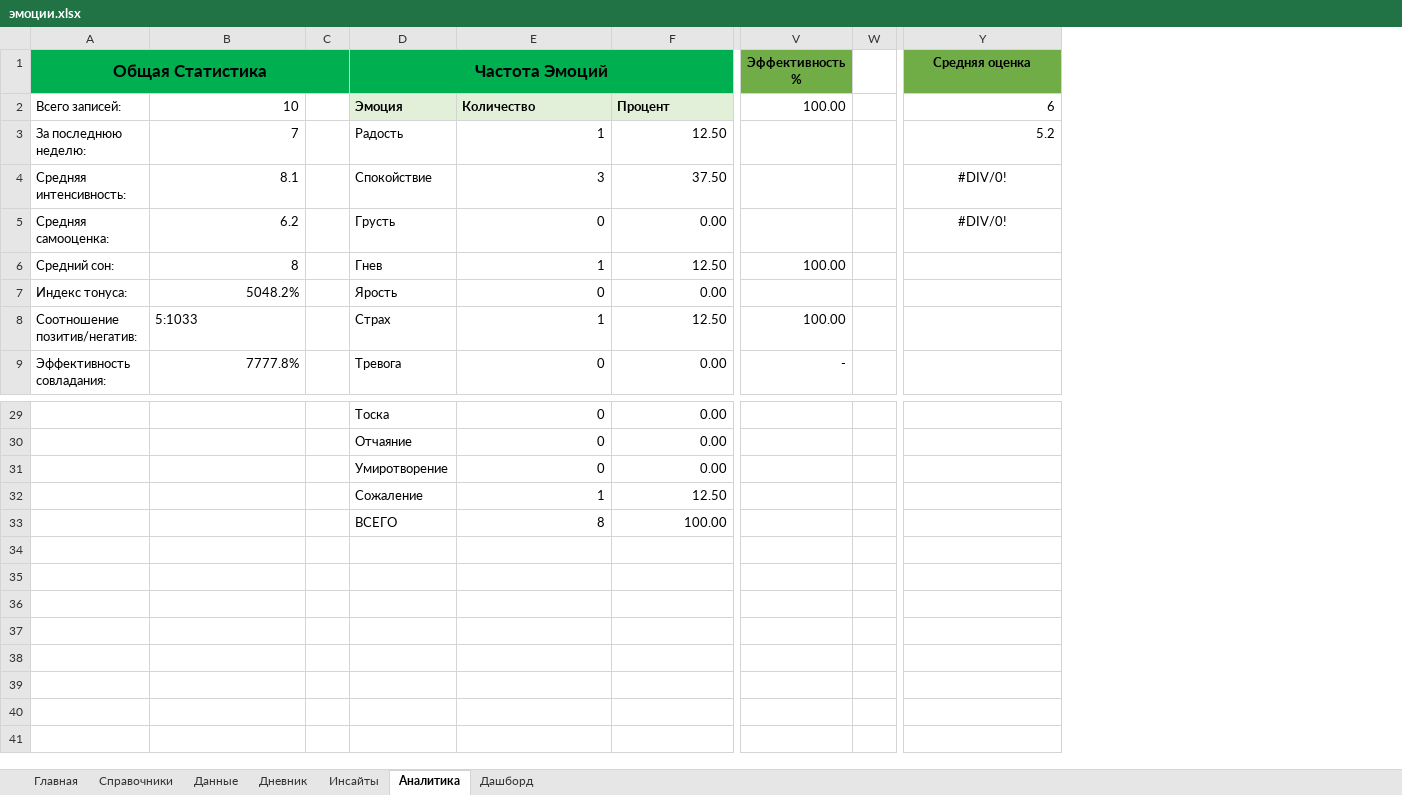
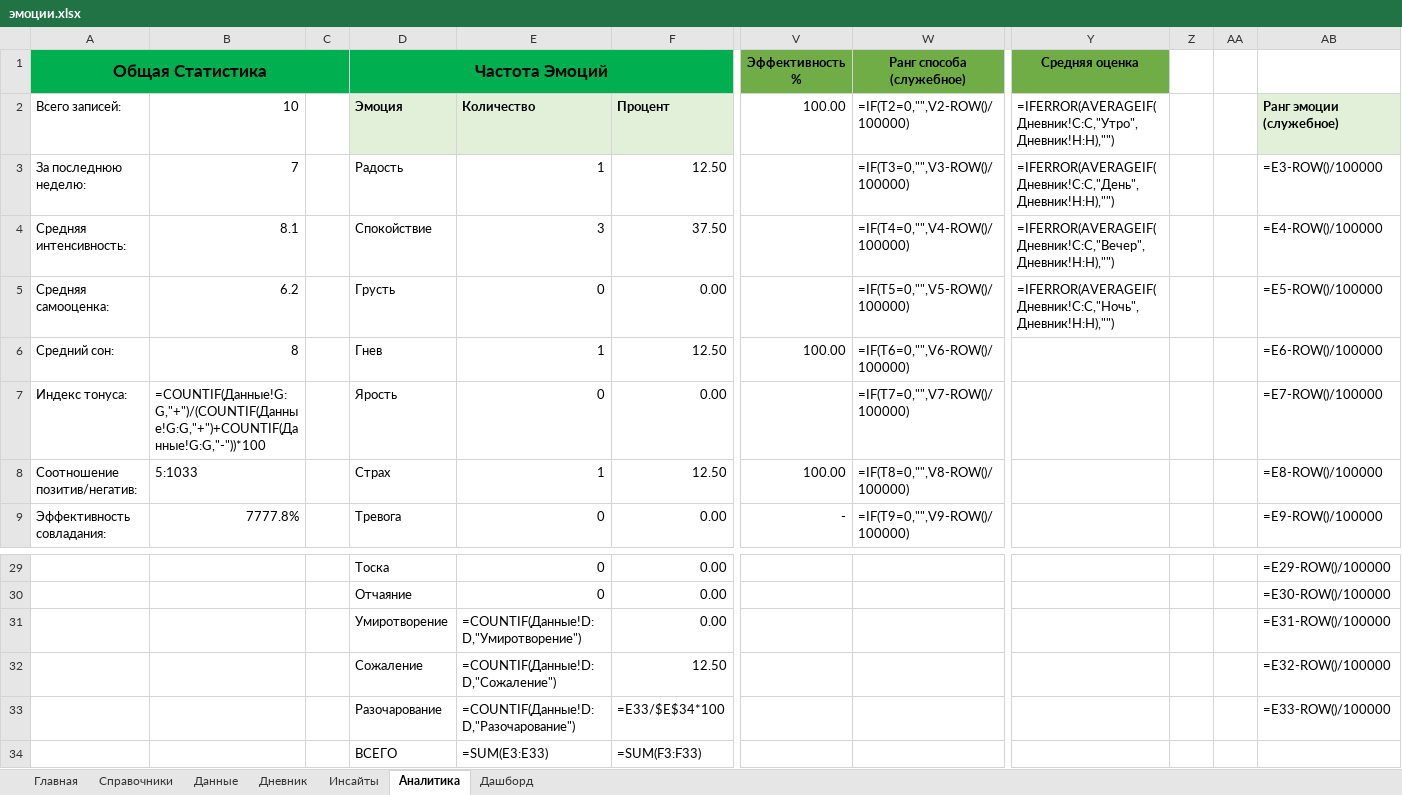
Before and after one commit to krivorotovamaria157/mood, an Excel workbook: эмоции.xlsx, sheet Аналитика, drawn as a sheet; only a part is shown, gaps mark what is left out; values as stored, in another font and other column widths than the file's, no borders; formulas without a stored value are shown as written; removed rows and columns are numbered as before the commit, all else as after; rows hold the shown columns only; the diff names each change by its address in the sheet, - before the commit and + after, or states it on an @@ line.

```diff
--- a/эмоции.xlsx (sheet Аналитика)
+++ b/эмоции.xlsx (sheet Аналитика)
-column W, empty
+column W (Ранг способа (служебное)), rows 2-9: =IF(T2=0,"",V2-ROW()/100000) | =IF(T3=0,"",V3-ROW()/100000) | =IF(T4=0,"",V4-ROW()/100000) | =IF(T5=0,"",V5-ROW()/100000) | =IF(T6=0,"",V6-ROW()/100000) | =IF(T7=0,"",V7-ROW()/100000) | =IF(T8=0,"",V8-ROW()/100000) | =IF(T9=0,"",V9-ROW()/100000)
+column Z, empty
+column AA, empty
+column AB, rows 2-9: Ранг эмоции (служебное) | =E3-ROW()/100000 | =E4-ROW()/100000 | =E5-ROW()/100000 | =E6-ROW()/100000 | =E7-ROW()/100000 | =E8-ROW()/100000 | =E9-ROW()/100000; rows 29-32: =E29-ROW()/100000 | =E30-ROW()/100000 | =E31-ROW()/100000 | =E32-ROW()/100000
-Y2 (Средняя оценка): 6
+Y2 (Средняя оценка): =IFERROR(AVERAGEIF(Дневник!C:C,"Утро",Дневник!H:H),"")
-Y3 (Средняя оценка): 5.2
+Y3 (Средняя оценка): =IFERROR(AVERAGEIF(Дневник!C:C,"День",Дневник!H:H),"")
-Y4 (Средняя оценка): #DIV/0!
+Y4 (Средняя оценка): =IFERROR(AVERAGEIF(Дневник!C:C,"Вечер",Дневник!H:H),"")
-Y4:Y5 alignment: center
+Y4:Y5 alignment: left
-Y5 (Средняя оценка): #DIV/0!
+Y5 (Средняя оценка): =IFERROR(AVERAGEIF(Дневник!C:C,"Ночь",Дневник!H:H),"")
-B7: 5048.2%
+B7: =COUNTIF(Данные!G:G,"+")/(COUNTIF(Данные!G:G,"+")+COUNTIF(Данные!G:G,"-"))*100
-E31: 0
+E31: =COUNTIF(Данные!D:D,"Умиротворение")
-E32: 1
+E32: =COUNTIF(Данные!D:D,"Сожаление")
-row 33:  |  |  | ВСЕГО | 8 | 100.00
+row 33:  |  |  | Разочарование | =COUNTIF(Данные!D:D,"Разочарование") | =E33/$E$34*100 |  |  |  |  |  | =E33-ROW()/100000
+row 34:  |  |  | ВСЕГО | =SUM(E3:E33) | =SUM(F3:F33)
```
Also changed, not shown: sheet Данные, sheet Инсайты, sheet Справочники, sheet Дашборд, formulas that keep their value, charts or pictures, 5 other files.
